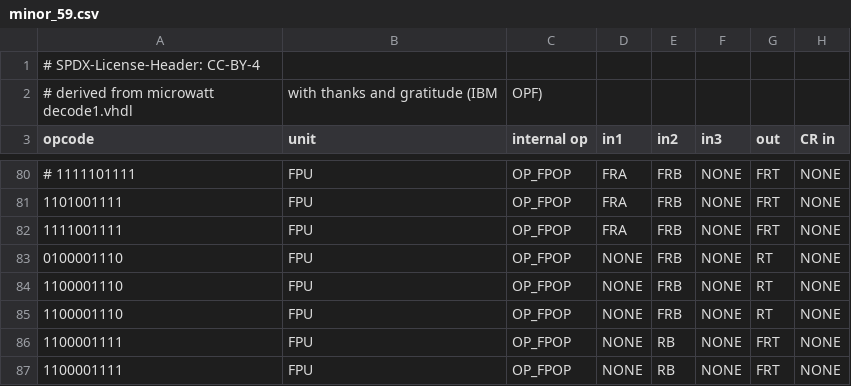
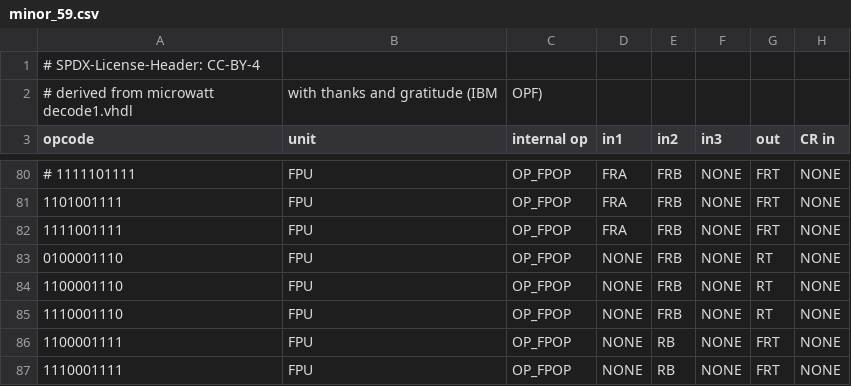
Before and after one commit to Libre-SOC-mirrors/openpower-isa, a CSV file: openpower/isatables/minor_59.csv, drawn as a sheet; only a part is shown, gaps mark what is left out; the diff names each change by its address in the sheet, - before the commit and + after, or states it on an @@ line.

```diff
--- a/openpower/isatables/minor_59.csv
+++ b/openpower/isatables/minor_59.csv
-A85 (opcode): 1100001110
+A85 (opcode): 1110001110
-A87 (opcode): 1100001111
+A87 (opcode): 1110001111
```
Also changed, not shown: openpower/isatables/RM-2P-1S1D.csv, openpower/isatables/minor_63.csv, 1 other file.
